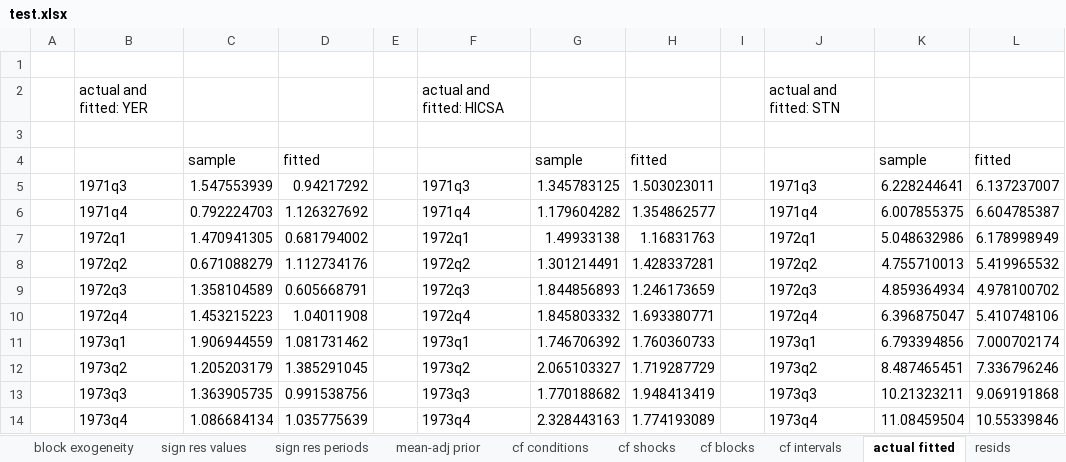
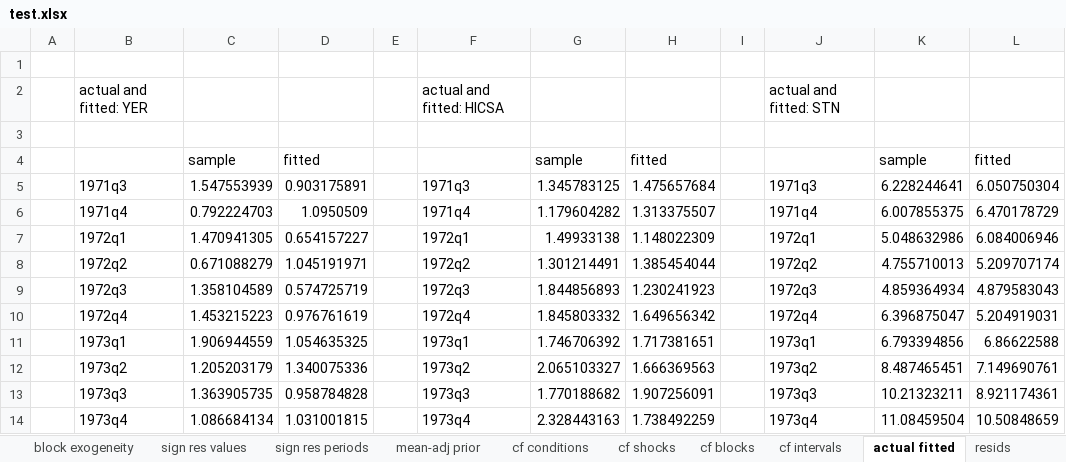
Before and after one commit to european-central-bank/BEAR-toolbox, an Excel workbook: results/test.xlsx, sheet actual fitted, drawn as a sheet; only a part is shown; values as stored, in another font and other column widths than the file's, no borders; the diff covers the shown part only; the diff names each change by its address in the sheet, - before the commit and + after, or states it on an @@ line.

```diff
--- a/results/test.xlsx (sheet actual fitted)
+++ b/results/test.xlsx (sheet actual fitted)
-D5: 0.94217292
+D5: 0.903175891
-H5: 1.503023011
+H5: 1.475657684
-L5: 6.137237007
+L5: 6.050750304
-D6: 1.126327692
+D6: 1.0950509
-H6: 1.354862577
+H6: 1.313375507
-L6: 6.604785387
+L6: 6.470178729
-D7: 0.681794002
+D7: 0.654157227
-H7: 1.16831763
+H7: 1.148022309
-L7: 6.178998949
+L7: 6.084006946
-D8: 1.112734176
+D8: 1.045191971
-H8: 1.428337281
+H8: 1.385454044
-L8: 5.419965532
+L8: 5.209707174
-D9: 0.605668791
+D9: 0.574725719
-H9: 1.246173659
+H9: 1.230241923
-L9: 4.978100702
+L9: 4.879583043
-D10: 1.04011908
+D10: 0.976761619
-H10: 1.693380771
+H10: 1.649656342
-L10: 5.410748106
+L10: 5.204919031
-D11: 1.081731462
+D11: 1.054635325
-H11: 1.760360733
+H11: 1.717381651
-L11: 7.000702174
+L11: 6.86622588
-D12: 1.385291045
+D12: 1.340075336
-H12: 1.719287729
+H12: 1.666369563
-L12: 7.336796246
+L12: 7.149690761
-D13: 0.991538756
+D13: 0.958784828
-H13: 1.948413419
+H13: 1.907256091
-L13: 9.069191868
+L13: 8.921174361
-D14: 1.035775639
+D14: 1.031001815
-H14: 1.774193089
+H14: 1.738492259
-L14: 10.55339846
+L14: 10.50848659
```
Also changed, not shown: 540 edited cells elsewhere in this sheet, sheet hist decomp, sheet struct shocks, sheet IRF, sheet FEVD, sheet resids, sheet forecasts, 4 more sheets, other sheet tabs, data.xlsx, 2 other files.
